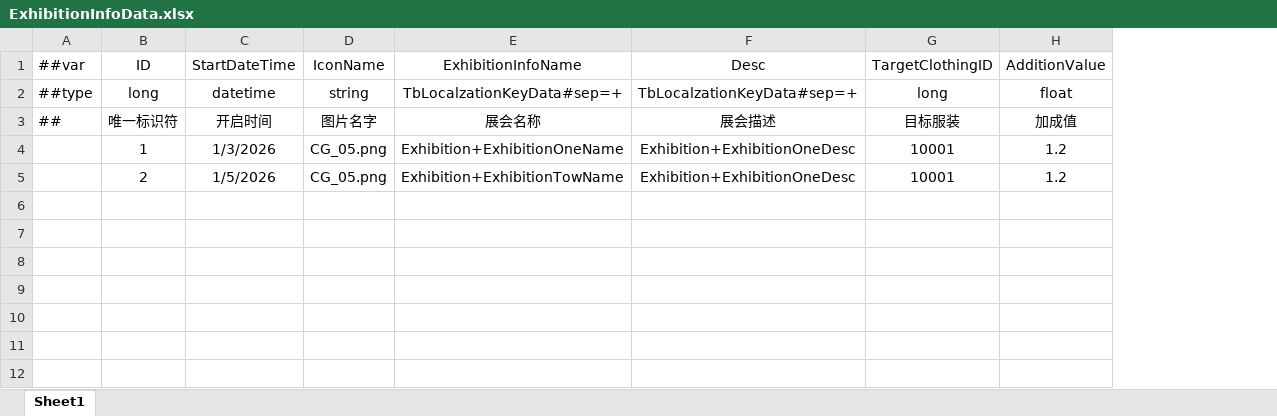
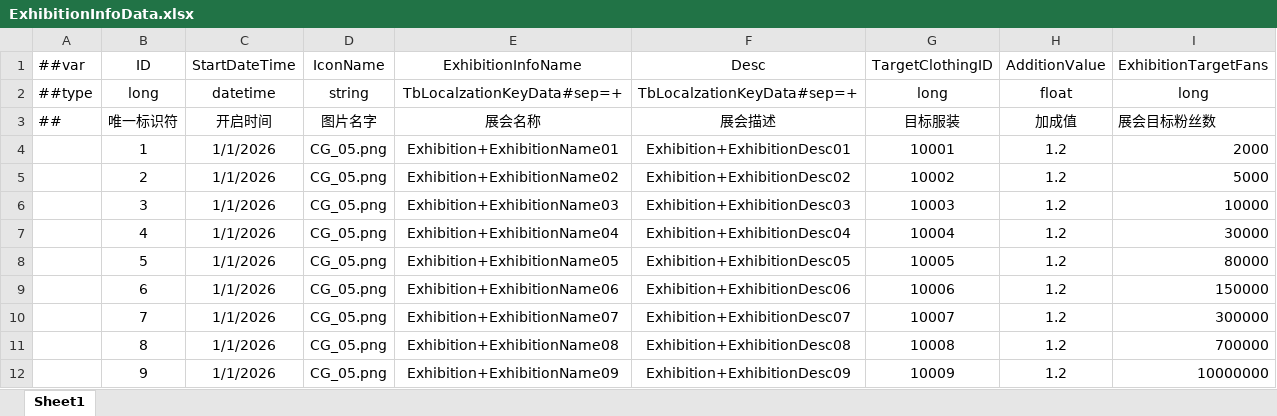
Before and after one commit to XiaoYuName/HD-2D, an Excel workbook: ExcelTool/LubanTools/DataTables/Datas/ExhibitionInfoData.xlsx, sheet Sheet1, drawn as a sheet; values as stored, in another font and other column widths than the file's, no borders; the diff names each change by its address in the sheet, - before the commit and + after, or states it on an @@ line.

```diff
--- a/ExcelTool/LubanTools/DataTables/Datas/ExhibitionInfoData.xlsx (sheet Sheet1)
+++ b/ExcelTool/LubanTools/DataTables/Datas/ExhibitionInfoData.xlsx (sheet Sheet1)
+column I (ExhibitionTargetFans), rows 2-5: long | 展会目标粉丝数 | 2000 | 5000
-C4 (StartDateTime): 1/3/2026
+C4 (StartDateTime): 1/1/2026
-E4 (ExhibitionInfoName): Exhibition+ExhibitionOneName
+E4 (ExhibitionInfoName): Exhibition+ExhibitionName01
-F4 (Desc): Exhibition+ExhibitionOneDesc
+F4 (Desc): Exhibition+ExhibitionDesc01
-C5 (StartDateTime): 1/5/2026
+C5 (StartDateTime): 1/1/2026
-E5 (ExhibitionInfoName): Exhibition+ExhibitionTowName
+E5 (ExhibitionInfoName): Exhibition+ExhibitionName02
-F5 (Desc): Exhibition+ExhibitionOneDesc
+F5 (Desc): Exhibition+ExhibitionDesc02
-G5 (TargetClothingID): 10001
+G5 (TargetClothingID): 10002
+row 6:  | 3 | 1/1/2026 | CG_05.png | Exhibition+ExhibitionName03 | Exhibition+ExhibitionDesc03 | 10003 | 1.2 | 10000
+row 7:  | 4 | 1/1/2026 | CG_05.png | Exhibition+ExhibitionName04 | Exhibition+ExhibitionDesc04 | 10004 | 1.2 | 30000
+row 8:  | 5 | 1/1/2026 | CG_05.png | Exhibition+ExhibitionName05 | Exhibition+ExhibitionDesc05 | 10005 | 1.2 | 80000
+row 9:  | 6 | 1/1/2026 | CG_05.png | Exhibition+ExhibitionName06 | Exhibition+ExhibitionDesc06 | 10006 | 1.2 | 150000
+row 10:  | 7 | 1/1/2026 | CG_05.png | Exhibition+ExhibitionName07 | Exhibition+ExhibitionDesc07 | 10007 | 1.2 | 300000
+row 11:  | 8 | 1/1/2026 | CG_05.png | Exhibition+ExhibitionName08 | Exhibition+ExhibitionDesc08 | 10008 | 1.2 | 700000
+row 12:  | 9 | 1/1/2026 | CG_05.png | Exhibition+ExhibitionName09 | Exhibition+ExhibitionDesc09 | 10009 | 1.2 | 10000000
```
Also changed, not shown: ExcelTool/LubanTools/DataTables/Datas/CharacterData.xlsx, ExcelTool/LubanTools/DataTables/Datas/ClothingData.xlsx, 17 other files.
